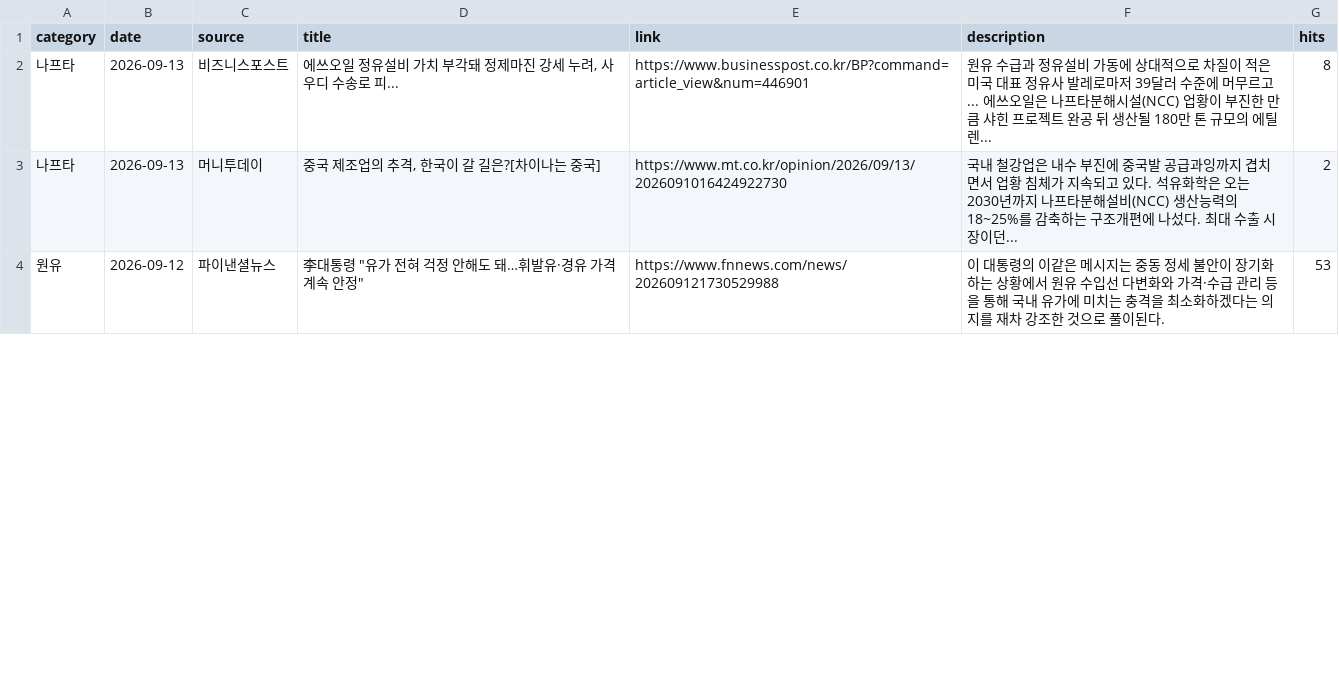
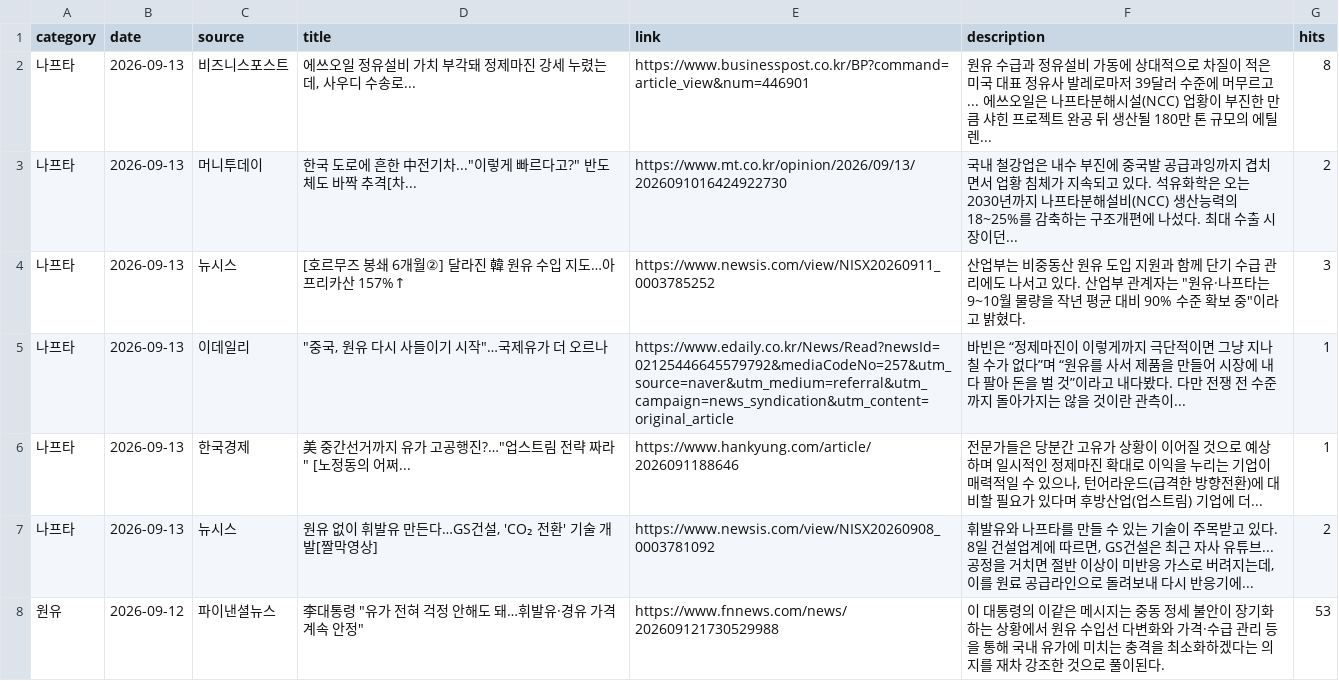
Before and after one commit to hdec-daily-news/oil-naphtha, a CSV file: oil_naphtha.csv, drawn as a sheet; only a part is shown; the diff covers the shown part only.

```diff
--- a/oil_naphtha.csv
+++ b/oil_naphtha.csv
@@ -1,4 +1,8 @@
 category,date,source,title,link,description,hits
-나프타,2026-09-13,비즈니스포스트,"에쓰오일 정유설비 가치 부각돼 정제마진 강세 누려, 사우디 수송로 피...",https://www.businesspost.co.kr/BP?command=article_view&num=446901,원유 수급과 정유설비 가동에 상대적으로 차질이 적은 미국 대표 정유사 발레로마저 39달러 수준에 머무르고... 에쓰오일은 나프타분해시설(NCC) 업황이 부진한 만큼 샤힌 프로젝트 완공 뒤 생산될 180만 톤 규모의 에틸렌... ,8
-나프타,2026-09-13,머니투데이,"중국 제조업의 추격, 한국이 갈 길은?[차이나는 중국]",https://www.mt.co.kr/opinion/2026/09/13/2026091016424922730,국내 철강업은 내수 부진에 중국발 공급과잉까지 겹치면서 업황 침체가 지속되고 있다. 석유화학은 오는 2030년까지 나프타분해설비(NCC) 생산능력의 18~25%를 감축하는 구조개편에 나섰다. 최대 수출 시장이던... ,2
+나프타,2026-09-13,비즈니스포스트,"에쓰오일 정유설비 가치 부각돼 정제마진 강세 누렸는데, 사우디 수송로...",https://www.businesspost.co.kr/BP?command=article_view&num=446901,원유 수급과 정유설비 가동에 상대적으로 차질이 적은 미국 대표 정유사 발레로마저 39달러 수준에 머무르고... 에쓰오일은 나프타분해시설(NCC) 업황이 부진한 만큼 샤힌 프로젝트 완공 뒤 생산될 180만 톤 규모의 에틸렌... ,8
+나프타,2026-09-13,머니투데이,"한국 도로에 흔한 中전기차...""이렇게 빠르다고?"" 반도체도 바짝 추격[차...",https://www.mt.co.kr/opinion/2026/09/13/2026091016424922730,국내 철강업은 내수 부진에 중국발 공급과잉까지 겹치면서 업황 침체가 지속되고 있다. 석유화학은 오는 2030년까지 나프타분해설비(NCC) 생산능력의 18~25%를 감축하는 구조개편에 나섰다. 최대 수출 시장이던... ,2
+나프타,2026-09-13,뉴시스,[호르무즈 봉쇄 6개월②] 달라진 韓 원유 수입 지도…아프리카산 157%↑,https://www.newsis.com/view/NISX20260911_0003785252,"산업부는 비중동산 원유 도입 지원과 함께 단기 수급 관리에도 나서고 있다. 산업부 관계자는 ""원유·나프타는 9~10월 물량을 작년 평균 대비 90% 수준 확보 중""이라고 밝혔다.",3
+나프타,2026-09-13,이데일리,"""중국, 원유 다시 사들이기 시작""…국제유가 더 오르나",https://www.edaily.co.kr/News/Read?newsId=02125446645579792&mediaCodeNo=257&utm_source=naver&utm_medium=referral&utm_campaign=news_syndication&utm_content=original_article,바빈은 “정제마진이 이렇게까지 극단적이면 그냥 지나칠 수가 없다”며 “원유를 사서 제품을 만들어 시장에 내다 팔아 돈을 벌 것”이라고 내다봤다. 다만 전쟁 전 수준까지 돌아가지는 않을 것이란 관측이... ,1
+나프타,2026-09-13,한국경제,"美 중간선거까지 유가 고공행진?…""업스트림 전략 짜라"" [노정동의 어쩌...",https://www.hankyung.com/article/2026091188646,"전문가들은 당분간 고유가 상황이 이어질 것으로 예상하며 일시적인 정제마진 확대로 이익을 누리는 기업이 매력적일 수 있으나, 턴어라운드(급격한 방향전환)에 대비할 필요가 있다며 후방산업(업스트림) 기업에 더... ",1
+나프타,2026-09-13,뉴시스,"원유 없이 휘발유 만든다…GS건설, 'CO₂ 전환' 기술 개발[짤막영상]",https://www.newsis.com/view/NISX20260908_0003781092,"휘발유와 나프타를 만들 수 있는 기술이 주목받고 있다. 8일 건설업계에 따르면, GS건설은 최근 자사 유튜브... 공정을 거치면 절반 이상이 미반응 가스로 버려지는데, 이를 원료 공급라인으로 돌려보내 다시 반응기에... ",2
 원유,2026-09-12,파이낸셜뉴스,"李대통령 ""유가 전혀 걱정 안해도 돼…휘발유·경유 가격 계속 안정""",https://www.fnnews.com/news/202609121730529988,이 대통령의 이같은 메시지는 중동 정세 불안이 장기화하는 상황에서 원유 수입선 다변화와 가격·수급 관리 등을 통해 국내 유가에 미치는 충격을 최소화하겠다는 의지를 재차 강조한 것으로 풀이된다.,53
```
Also changed, not shown: 5 added rows, 5 removed rows and 9 edited cells elsewhere in this file, 1 other file.
